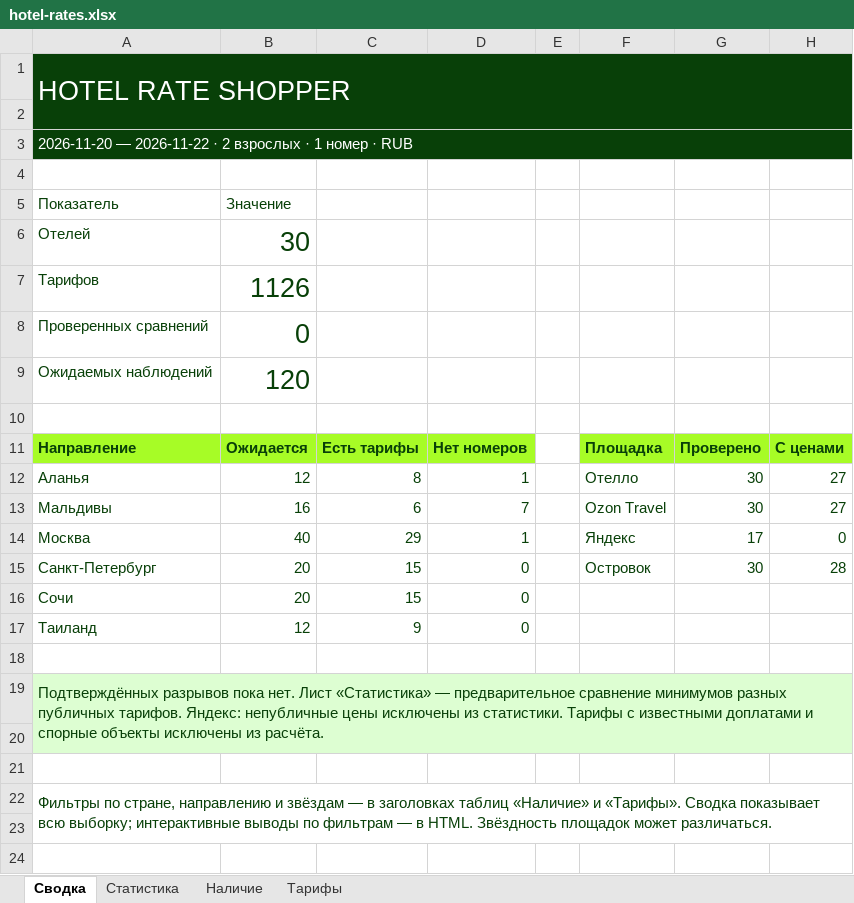
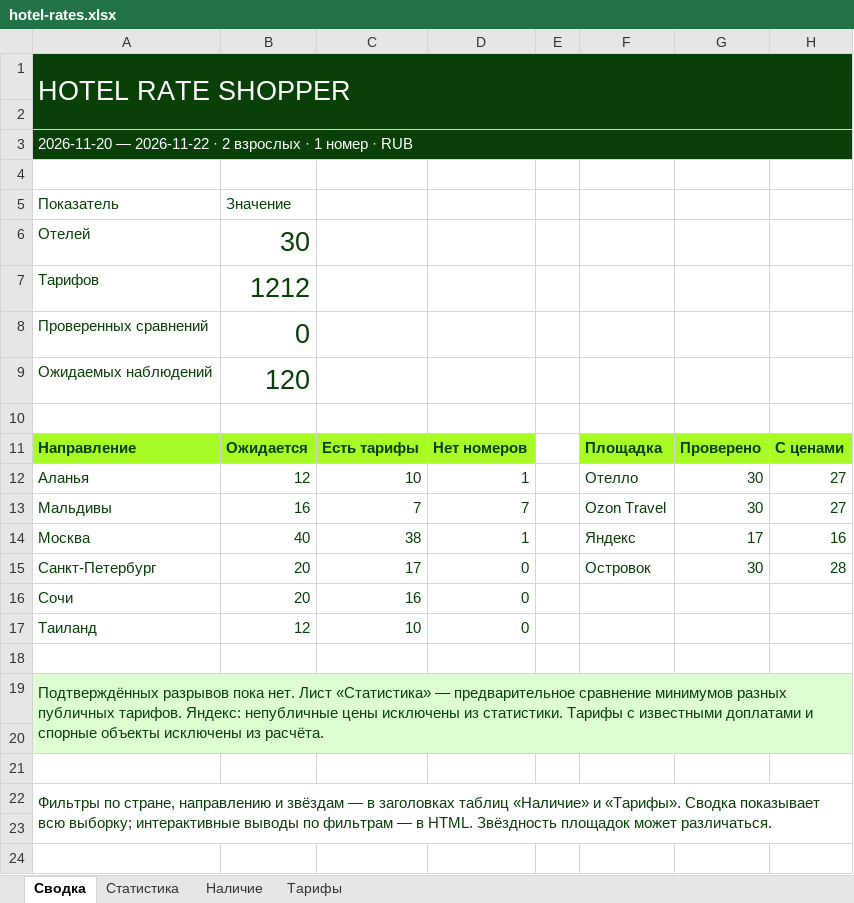
Before and after one commit to aaashtray/hotel-rate-shopper, an Excel workbook: site/hotel-rates.xlsx, sheet Сводка, drawn as a sheet; only a part is shown; values as stored, in another font and other column widths than the file's, no borders; the diff names each change by its address in the sheet, - before the commit and + after, or states it on an @@ line.

```diff
--- a/site/hotel-rates.xlsx (sheet Сводка)
+++ b/site/hotel-rates.xlsx (sheet Сводка)
-B7: 1126
+B7: 1212
-C12: 8
+C12: 10
-C13: 6
+C13: 7
-C14: 29
+C14: 38
-H14: 0
+H14: 16
-C15: 15
+C15: 17
-C16: 15
+C16: 16
-C17: 9
+C17: 10
```
Also changed, not shown: sheet Тарифы, sheet Наличие, 14 other files.
